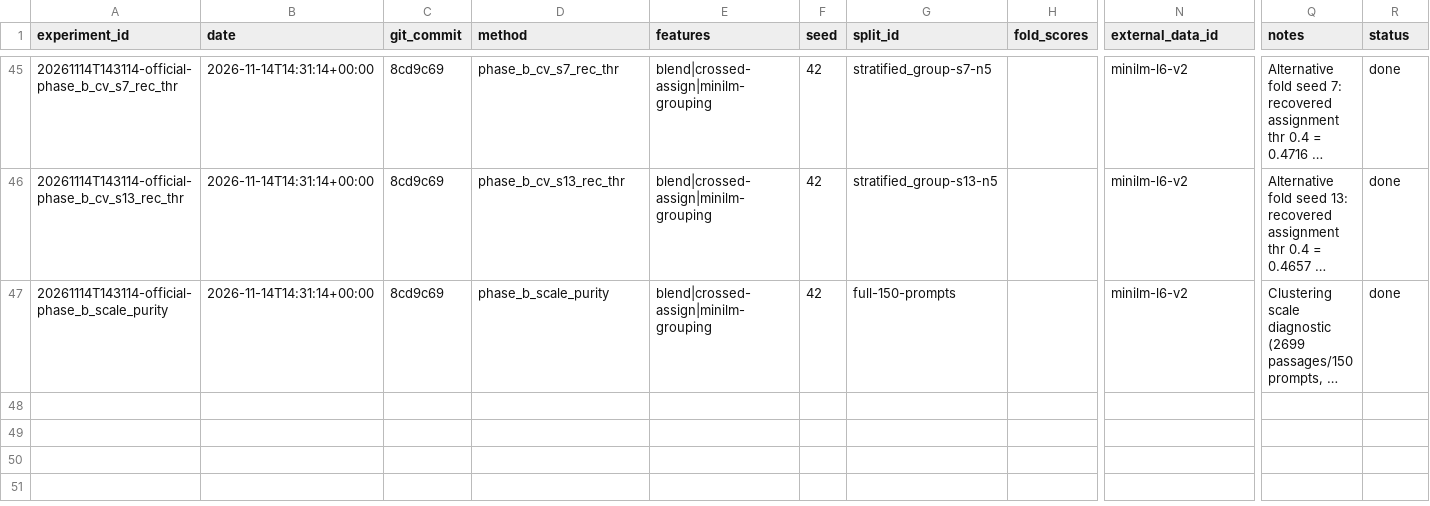
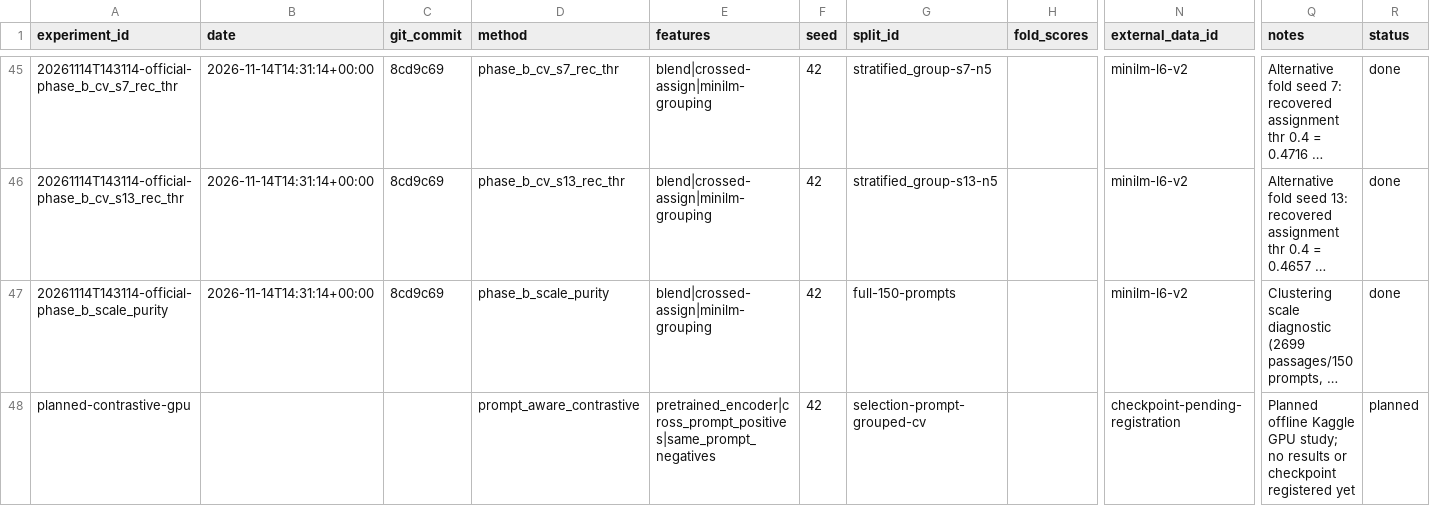
Before and after one commit to Tienledaithandong/Name-the-LLM, a CSV file: experiments/registry.csv, drawn as a sheet; only a part is shown, gaps mark what is left out; long unchanged cells end in …; rows hold the shown columns only; the diff names each change by its address in the sheet, - before the commit and + after, or states it on an @@ line.

Commit message:
Add prompt-aware contrastive GPU research experiment
Co-authored-by: arena-agent <297053741+arena-agent@users.noreply.github.com>

```diff
--- a/experiments/registry.csv
+++ b/experiments/registry.csv
+row 48: planned-contrastive-gpu |  |  | prompt_aware_contrastive | pretrained_encoder|cross_prompt_positives|same_prompt_negatives | 42 | selection-prompt-grouped-cv |  | checkpoint-pending-registration | Planned offline Kaggle GPU study; no results or checkpoint registered yet | planned
```
Also changed, not shown: 9 other files.
